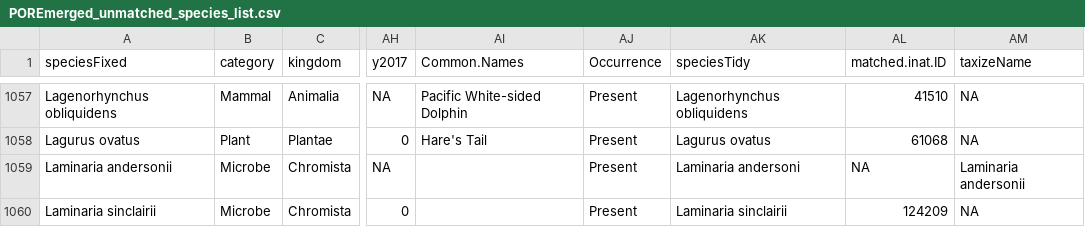
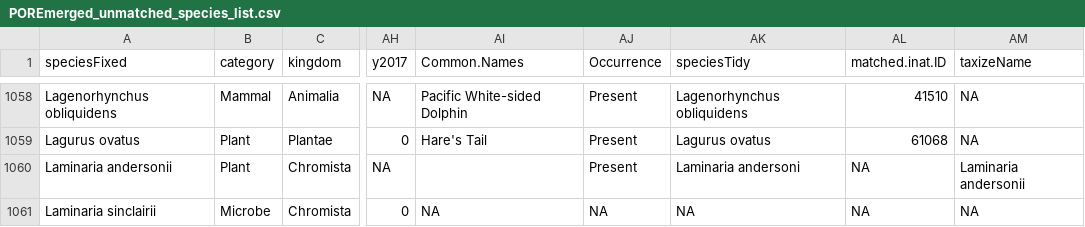
Before and after one commit to matthewkling/natlas, a CSV file: processed_data/PORE_data/POREmerged_unmatched_species_list.csv, drawn as a sheet; only a part is shown, gaps mark what is left out; addresses are those after the commit; the diff covers the shown part only; the diff names each change by its address in the sheet, - before the commit and + after, or states it on an @@ line.

Commit message:
Added hour to PORE obervation csv, fixed PORE species list

```diff
--- a/processed_data/PORE_data/POREmerged_unmatched_species_list.csv
+++ b/processed_data/PORE_data/POREmerged_unmatched_species_list.csv
-B1060 (category): Microbe
+B1060 (category): Plant
-AI1061 (Common.Names): (empty)
+AI1061 (Common.Names): NA
-AJ1061 (Occurrence): Present
+AJ1061 (Occurrence): NA
-AK1061 (speciesTidy): Laminaria sinclairii
+AK1061 (speciesTidy): NA
-AL1061 (matched.inat.ID): 124209
+AL1061 (matched.inat.ID): NA
```
Also changed, not shown: 3 added rows, 2 moved rows and 12 edited cells elsewhere in this file, 6 other files.
